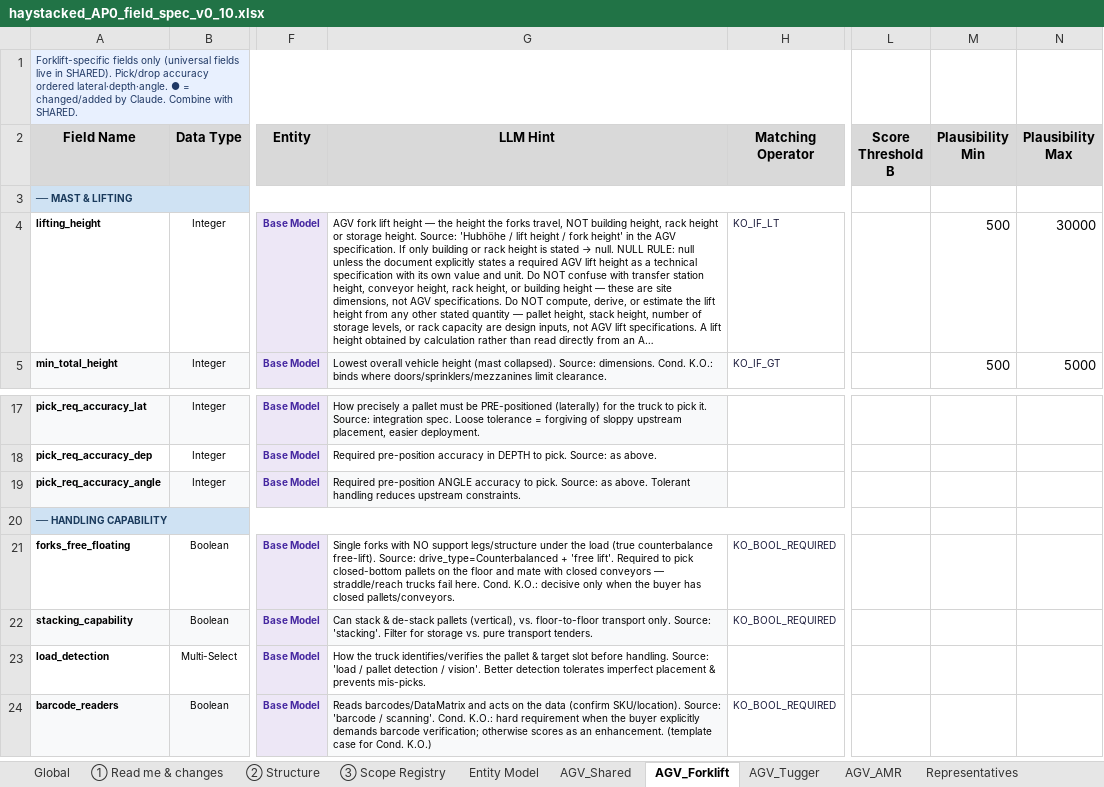
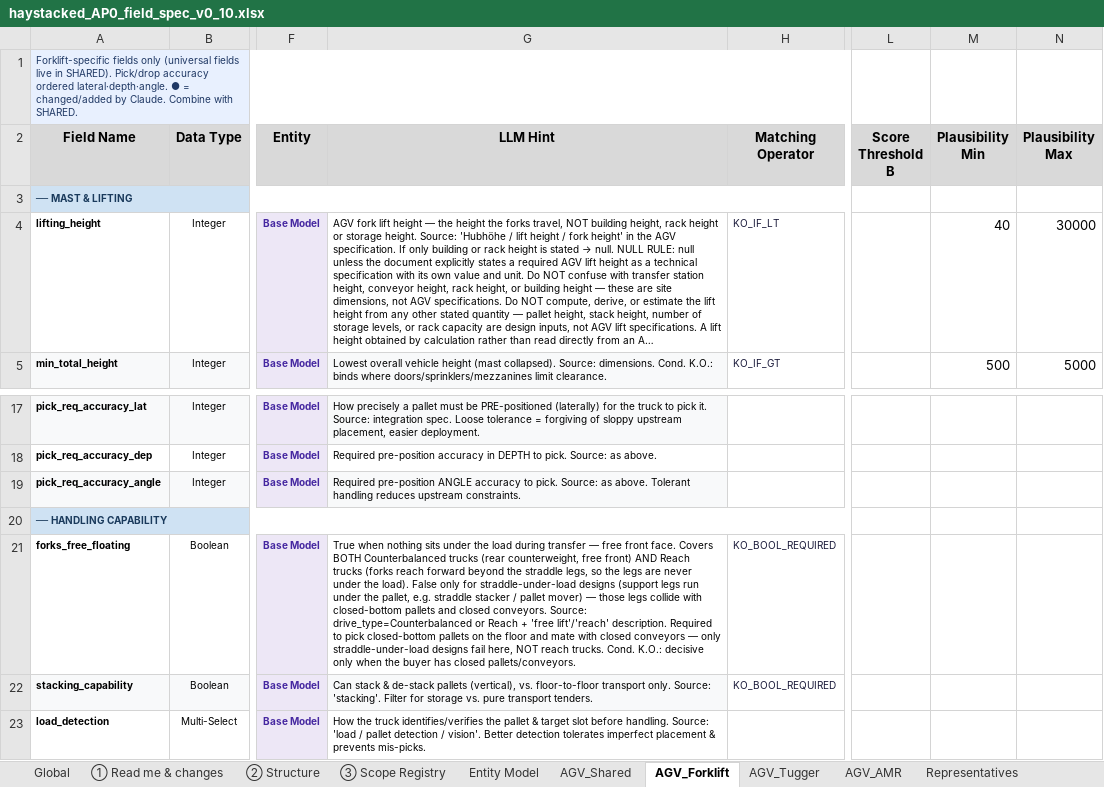
Before and after one commit to deegmann/haystacked, an Excel workbook: Spec/haystacked_AP0_field_spec_v0_10.xlsx, sheet AGV_Forklift, drawn as a sheet; only a part is shown, gaps mark what is left out; the shorter side is filled out with more unchanged rows; long unchanged cells end in …; values as stored, in another font and other column widths than the file's, no borders; the diff names each change by its address in the sheet, - before the commit and + after, or states it on an @@ line.

```diff
--- a/Spec/haystacked_AP0_field_spec_v0_10.xlsx (sheet AGV_Forklift)
+++ b/Spec/haystacked_AP0_field_spec_v0_10.xlsx (sheet AGV_Forklift)
-M4 (Plausibility Min): 500
+M4 (Plausibility Min): 40
-G21 (LLM Hint): Single forks with NO support legs/structure under the load (true counterbalance free-lift). Source: drive_type=Counterbalanced + 'free lift'. Required to pick closed-bottom pallets on the floor and mate with closed conveyors — straddle/reach trucks fail here. Cond. K.O.:…
+G21 (LLM Hint): True when nothing sits under the load during transfer — free front face. Covers BOTH Counterbalanced trucks (rear counterweight, free front) AND Reach trucks (forks reach forward beyond the straddle legs, so the legs are never under the load). False only for straddle-under-load designs (support legs run under the pallet, e.g. straddle stacker / pallet mover) — those legs collide with closed-bottom pallets and closed conveyors. Source: drive_type=Counterbalanced or Reach + 'free lift'/'reach' description. Required to pick closed-bottom pallets on the floor and mate with closed conveyors — only straddle-under-load designs fail here, NOT reach trucks. Cond. K.O.:…
```
Also changed, not shown: sheet AGV_AMR, sheet AGV_Tugger, 2 other files.
